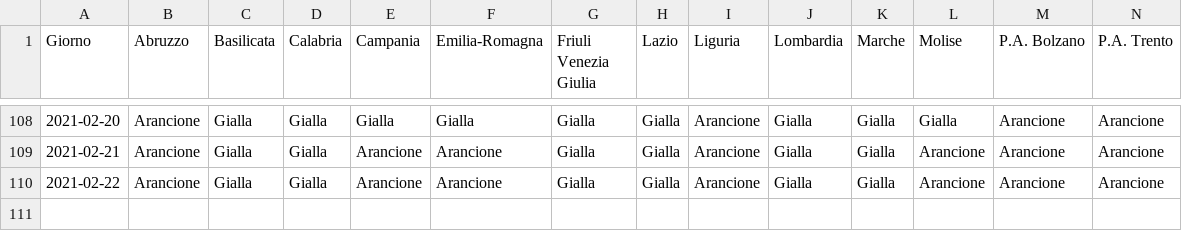
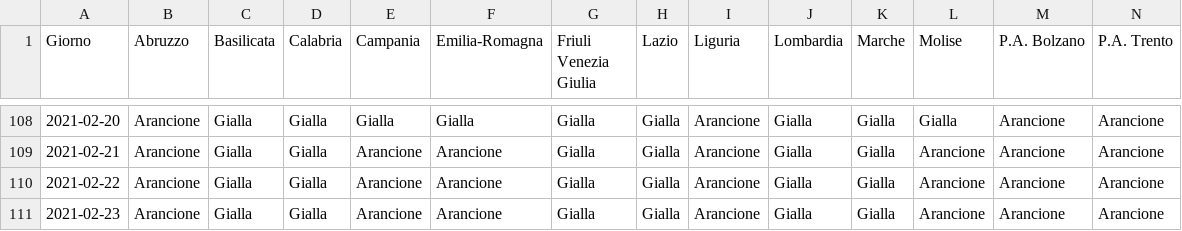
Before and after one commit to tsiotas/covid-19-zone, a CSV file: covid-19-zone.csv, drawn as a sheet; only a part is shown, gaps mark what is left out; rows hold the shown columns only; the diff names each change by its address in the sheet, - before the commit and + after, or states it on an @@ line.

```diff
--- a/covid-19-zone.csv
+++ b/covid-19-zone.csv
+row 111: 2021-02-23 | Arancione | Gialla | Gialla | Arancione | Arancione | Gialla | Gialla | Arancione | Gialla | Gialla | Arancione | Arancione | Arancione
```
Also changed, not shown: 1 other file.
